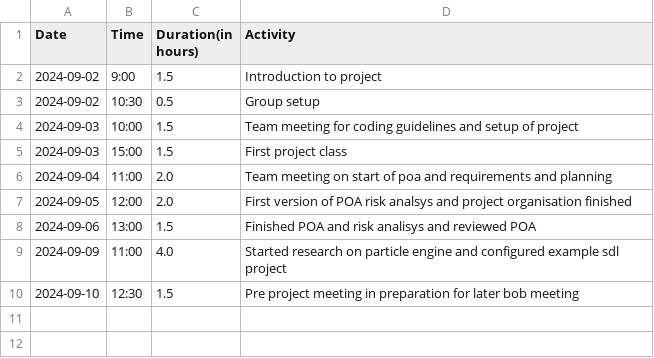
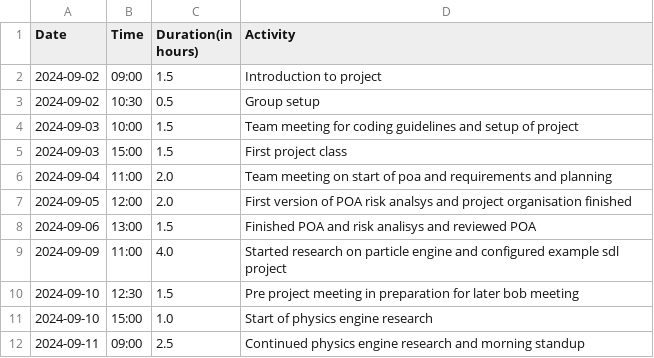
Before and after one commit to Seger01/GameEngine, a CSV file: docs/timesheets/angel_sheet.csv, drawn as a sheet.

Commit message:
Continued physics research and added citation, added general descriptions of libraries and will continue looking into different featues unique to libraries

```diff
--- a/docs/timesheets/angel_sheet.csv
+++ b/docs/timesheets/angel_sheet.csv
@@ -1,3 +1,3 @@
 Date,Time,Duration(in hours),Activity
-2024-09-02, 9:00, 1.5, Introduction to project
+2024-09-02, 09:00, 1.5, Introduction to project
 2024-09-02, 10:30, 0.5, Group setup
@@ -10 +10,3 @@ Date,Time,Duration(in hours),Activity
 2024-09-10, 12:30, 1.5, Pre project meeting in preparation for later bob meeting
+2024-09-10, 15:00, 1.0, Start of physics engine research
+2024-09-11, 09:00, 2.5, Continued physics engine research and morning standup
```
Also changed, not shown: 2 other files.
